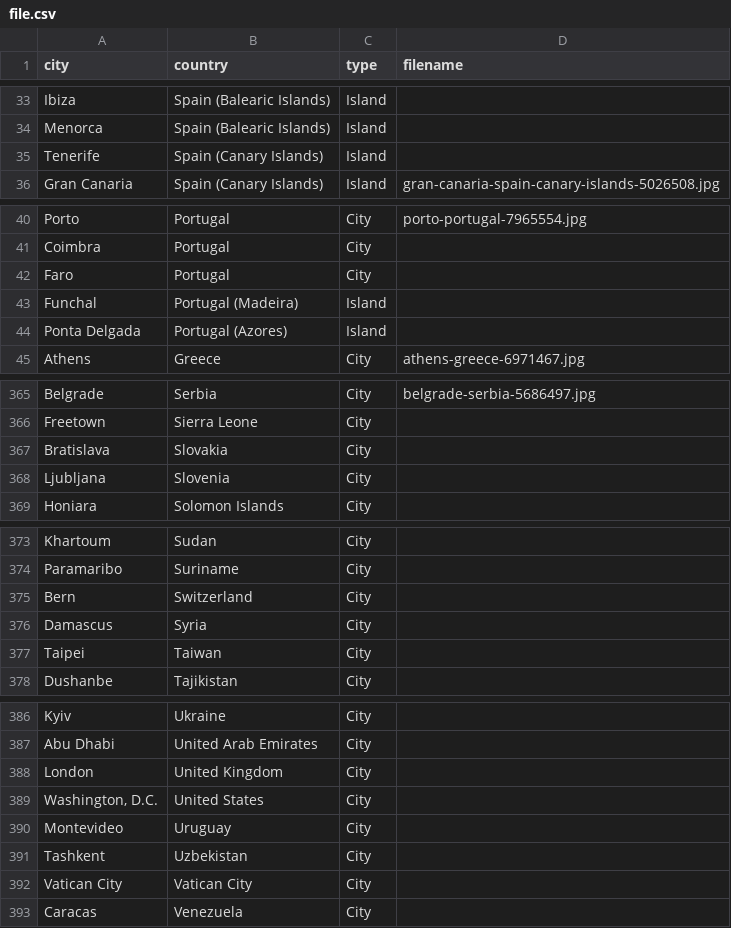
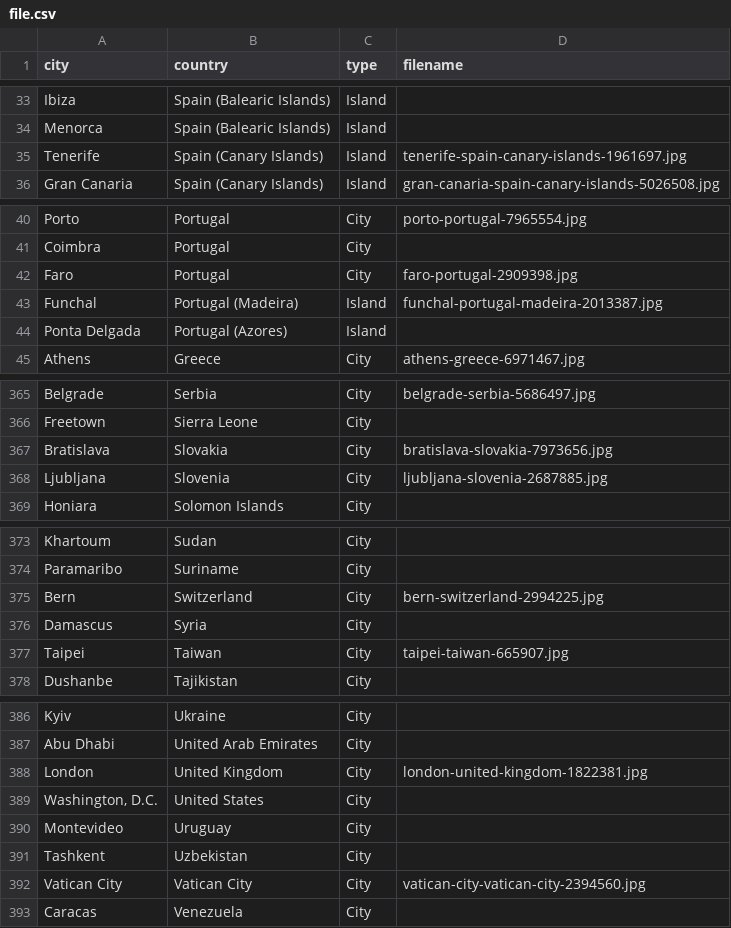
Before and after one commit to Corporate-Interactive/travel-image-generator, a CSV file: src/app/file.csv, drawn as a sheet; only a part is shown, gaps mark what is left out.

```diff
--- a/src/app/file.csv
+++ b/src/app/file.csv
@@ -34,3 +34,3 @@ Ibiza,Spain (Balearic Islands),Island,
 Menorca,Spain (Balearic Islands),Island,
-Tenerife,Spain (Canary Islands),Island,
+Tenerife,Spain (Canary Islands),Island,tenerife-spain-canary-islands-1961697.jpg
 Gran Canaria,Spain (Canary Islands),Island,gran-canaria-spain-canary-islands-5026508.jpg
@@ -41,4 +41,4 @@ Porto,Portugal,City,porto-portugal-7965554.jpg
 Coimbra,Portugal,City,
-Faro,Portugal,City,
-Funchal,Portugal (Madeira),Island,
+Faro,Portugal,City,faro-portugal-2909398.jpg
+Funchal,Portugal (Madeira),Island,funchal-portugal-madeira-2013387.jpg
 Ponta Delgada,Portugal (Azores),Island,
@@ -366,4 +366,4 @@ Belgrade,Serbia,City,belgrade-serbia-5686497.jpg
 Freetown,Sierra Leone,City,
-Bratislava,Slovakia,City,
-Ljubljana,Slovenia,City,
+Bratislava,Slovakia,City,bratislava-slovakia-7973656.jpg
+Ljubljana,Slovenia,City,ljubljana-slovenia-2687885.jpg
 Honiara,Solomon Islands,City,
@@ -374,5 +374,5 @@ Khartoum,Sudan,City,
 Paramaribo,Suriname,City,
-Bern,Switzerland,City,
+Bern,Switzerland,City,bern-switzerland-2994225.jpg
 Damascus,Syria,City,
-Taipei,Taiwan,City,
+Taipei,Taiwan,City,taipei-taiwan-665907.jpg
 Dushanbe,Tajikistan,City,
@@ -387,3 +387,3 @@ Kyiv,Ukraine,City,
 Abu Dhabi,United Arab Emirates,City,
-London,United Kingdom,City,
+London,United Kingdom,City,london-united-kingdom-1822381.jpg
 "Washington, D.C.",United States,City,
@@ -391,3 +391,3 @@ Montevideo,Uruguay,City,
 Tashkent,Uzbekistan,City,
-Vatican City,Vatican City,City,
+Vatican City,Vatican City,City,vatican-city-vatican-city-2394560.jpg
 Caracas,Venezuela,City,
```
Also changed, not shown: 9 other files.
